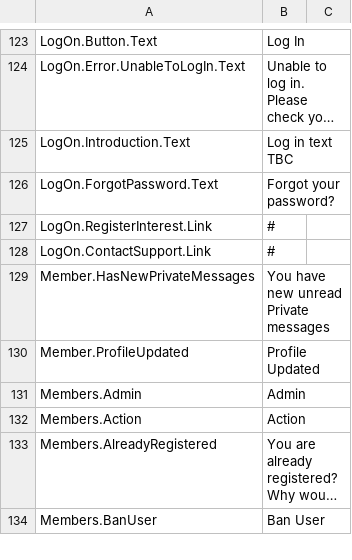
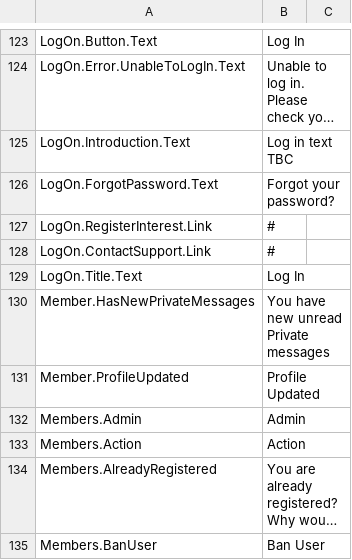
Before and after one commit to nhsengland/futurenhs, a CSV file: MVCForum.Website/Installer/en-GB.csv, drawn as a sheet; only a part is shown, gaps mark what is left out; long unchanged cells end in ….

Commit message:
[*] Changes MembersController login action to redirect to referrer url [*] Modifies title to use correct language string

```diff
--- a/MVCForum.Website/Installer/en-GB.csv
+++ b/MVCForum.Website/Installer/en-GB.csv
@@ -128,2 +128,3 @@ LogOn.RegisterInterest.Link, #
 LogOn.ContactSupport.Link, #
+LogOn.Title.Text,Log In
 Member.HasNewPrivateMessages,You have new unread Private messages
```
Also changed, not shown: 2 other files.
